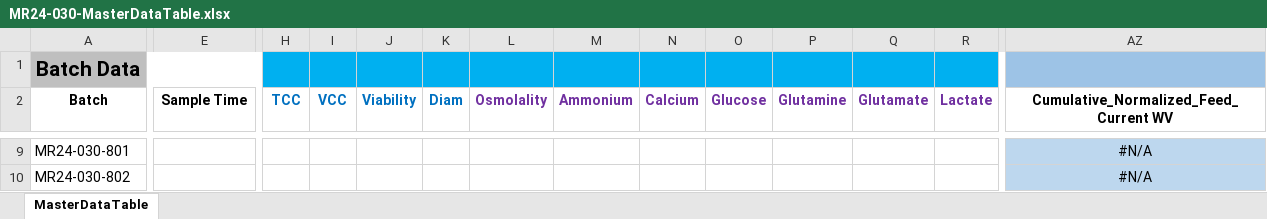
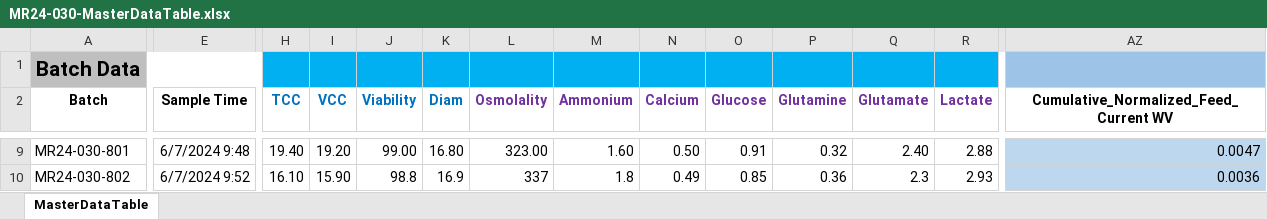
Before and after one commit to zhatz111/state-space-mpc, an Excel workbook: data/MR24-030 Experiment/MR24-030-MasterDataTable.xlsx, sheet MasterDataTable, drawn as a sheet; only a part is shown, gaps mark what is left out; values as stored, in another font and other column widths than the file's, no borders; conditional formats not drawn; the diff covers the shown part only; the diff names each change by its address in the sheet, - before the commit and + after, or states it on an @@ line.

Commit message:
data updates

```diff
--- a/data/MR24-030 Experiment/MR24-030-MasterDataTable.xlsx (sheet MasterDataTable)
+++ b/data/MR24-030 Experiment/MR24-030-MasterDataTable.xlsx (sheet MasterDataTable)
-E9 (Sample Time): (empty)
+E9 (Sample Time): 6/7/2024 9:48
-H9 (TCC): (empty)
+H9 (TCC): 19.40
-I9 (VCC): (empty)
+I9 (VCC): 19.20
-J9 (Viability): (empty)
+J9 (Viability): 99.00
-K9 (Diam): (empty)
+K9 (Diam): 16.80
-L9 (Osmolality): (empty)
+L9 (Osmolality): 323.00
-M9 (Ammonium): (empty)
+M9 (Ammonium): 1.60
-N9 (Calcium): (empty)
+N9 (Calcium): 0.50
-O9 (Glucose): (empty)
+O9 (Glucose): 0.91
-P9 (Glutamine): (empty)
+P9 (Glutamine): 0.32
-Q9 (Glutamate): (empty)
+Q9 (Glutamate): 2.40
-R9 (Lactate): (empty)
+R9 (Lactate): 2.88
-AZ9: #N/A
+AZ9: 0.0047
-AZ9:AZ10 alignment: center
+AZ9:AZ10 alignment: right
-E10 (Sample Time): (empty)
+E10 (Sample Time): 6/7/2024 9:52
-H10 (TCC): (empty)
+H10 (TCC): 16.10
-I10 (VCC): (empty)
+I10 (VCC): 15.90
-J10 (Viability): (empty)
+J10 (Viability): 98.8
-K10 (Diam): (empty)
+K10 (Diam): 16.9
-L10 (Osmolality): (empty)
+L10 (Osmolality): 337
-M10 (Ammonium): (empty)
+M10 (Ammonium): 1.8
-N10 (Calcium): (empty)
+N10 (Calcium): 0.49
-O10 (Glucose): (empty)
+O10 (Glucose): 0.85
-P10 (Glutamine): (empty)
+P10 (Glutamine): 0.36
-Q10 (Glutamate): (empty)
+Q10 (Glutamate): 2.3
-R10 (Lactate): (empty)
+R10 (Lactate): 2.93
-AZ10: #N/A
+AZ10: 0.0036
```
Also changed, not shown: 443 edited cells and cell formats elsewhere in this sheet, formulas that keep their value, 6 other files.
